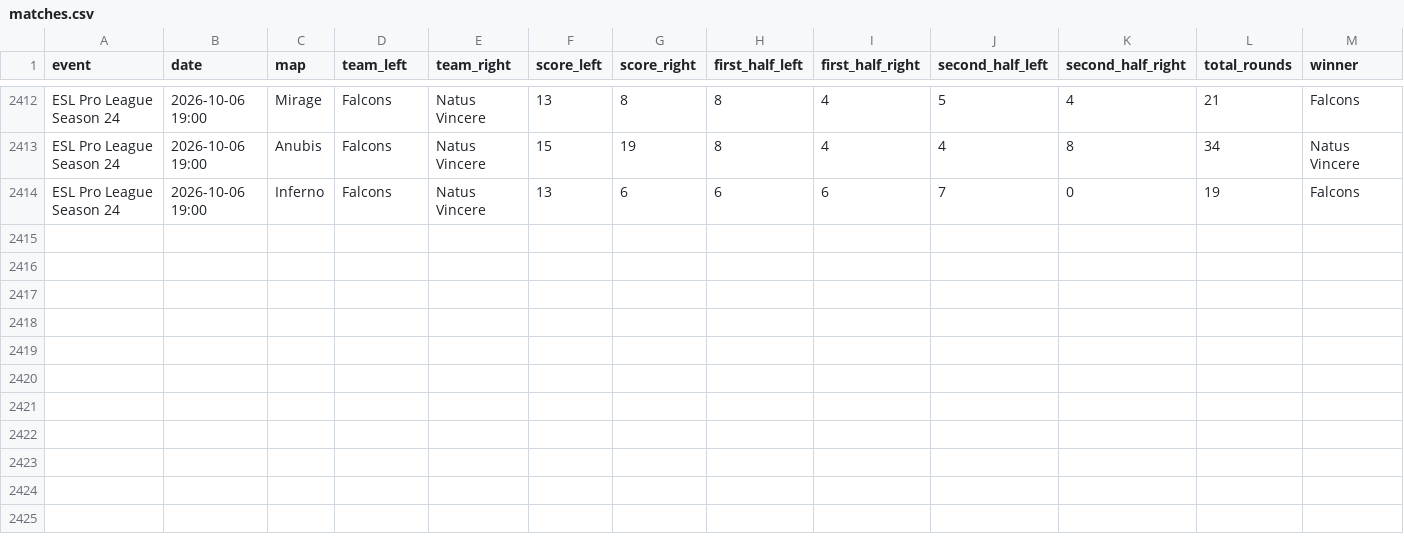
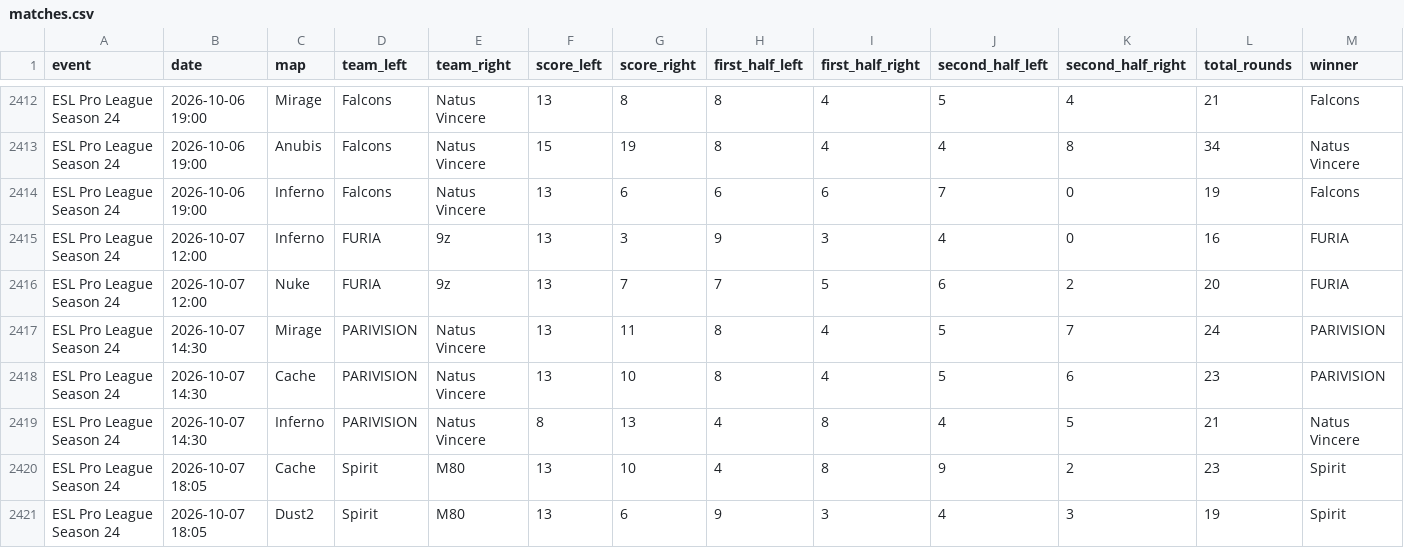
Before and after one commit to StrandedPond/hltv_scraper, a CSV file: hltv_scraper/matches.csv, drawn as a sheet; only a part is shown, gaps mark what is left out; rows hold the shown columns only; the diff names each change by its address in the sheet, - before the commit and + after, or states it on an @@ line.

Commit message:
Automated daily scraper update [skip ci]

```diff
--- a/hltv_scraper/matches.csv
+++ b/hltv_scraper/matches.csv
+row 2415: ESL Pro League Season 24 | 2026-10-07 12:00 | Inferno | FURIA | 9z | 13 | 3 | 9 | 3 | 4 | 0 | 16 | FURIA
+row 2416: ESL Pro League Season 24 | 2026-10-07 12:00 | Nuke | FURIA | 9z | 13 | 7 | 7 | 5 | 6 | 2 | 20 | FURIA
+row 2417: ESL Pro League Season 24 | 2026-10-07 14:30 | Mirage | PARIVISION | Natus Vincere | 13 | 11 | 8 | 4 | 5 | 7 | 24 | PARIVISION
+row 2418: ESL Pro League Season 24 | 2026-10-07 14:30 | Cache | PARIVISION | Natus Vincere | 13 | 10 | 8 | 4 | 5 | 6 | 23 | PARIVISION
+row 2419: ESL Pro League Season 24 | 2026-10-07 14:30 | Inferno | PARIVISION | Natus Vincere | 8 | 13 | 4 | 8 | 4 | 5 | 21 | Natus Vincere
+row 2420: ESL Pro League Season 24 | 2026-10-07 18:05 | Cache | Spirit | M80 | 13 | 10 | 4 | 8 | 9 | 2 | 23 | Spirit
+row 2421: ESL Pro League Season 24 | 2026-10-07 18:05 | Dust2 | Spirit | M80 | 13 | 6 | 9 | 3 | 4 | 3 | 19 | Spirit
```
Also changed, not shown: 2 other files.
